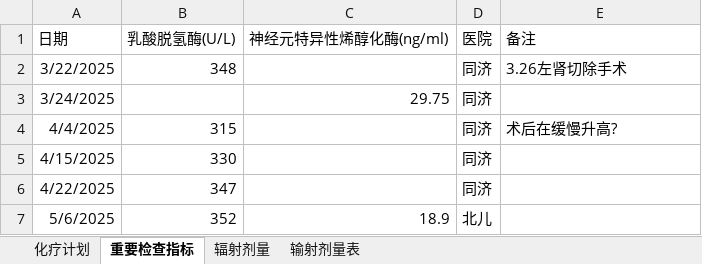
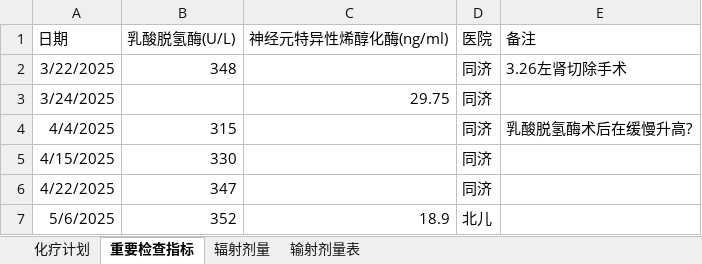
Before and after one commit to hkxIron/my_practice, an Excel workbook: jupyter/data/胡奕涵肾母.xlsx, sheet 重要检查指标, drawn as a sheet; values as stored, in another font and other column widths than the file's, no borders; the diff names each change by its address in the sheet, - before the commit and + after, or states it on an @@ line.

```diff
--- a/jupyter/data/胡奕涵肾母.xlsx (sheet 重要检查指标)
+++ b/jupyter/data/胡奕涵肾母.xlsx (sheet 重要检查指标)
-E4 (备注): 术后在缓慢升高?
+E4 (备注): 乳酸脱氢酶术后在缓慢升高?
```
Also changed, not shown: sheet 化疗计划.
